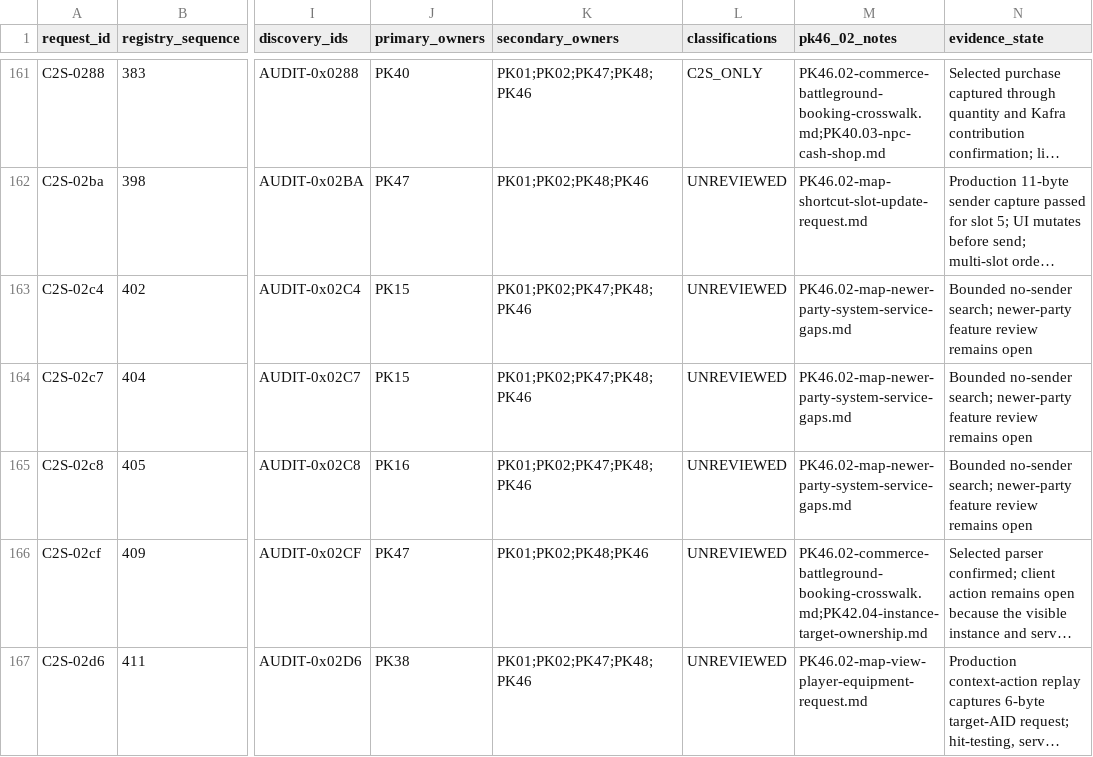
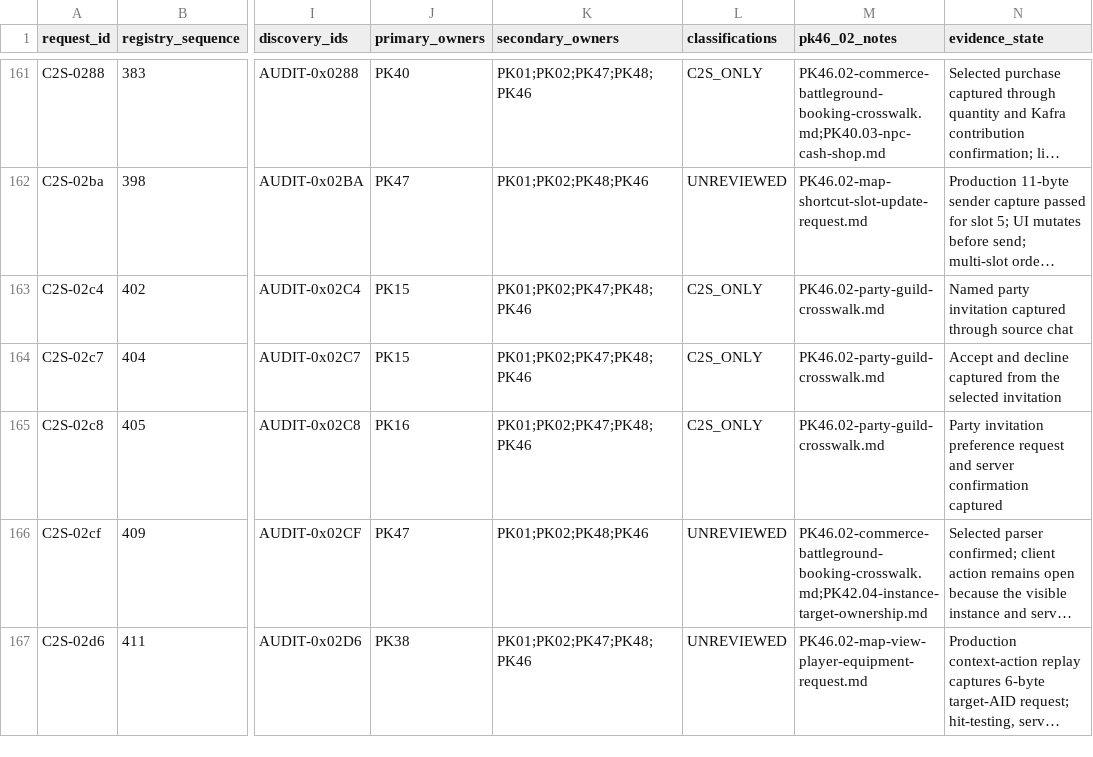
Before and after one commit to Sziadan/open-midgard, a CSV file: docs/packets/evidence/PK46.02-c2s-map-request-inventory.csv, drawn as a sheet; only a part is shown, gaps mark what is left out; long unchanged cells end in …; the diff covers the shown part only; the diff names each change by its address in the sheet, - before the commit and + after, or states it on an @@ line.

Commit message:
packet(PK46.02): reconcile selected outbound request evidence

```diff
--- a/docs/packets/evidence/PK46.02-c2s-map-request-inventory.csv
+++ b/docs/packets/evidence/PK46.02-c2s-map-request-inventory.csv
-L163:L165 (classifications): UNREVIEWED
+L163:L165 (classifications): C2S_ONLY
-M163:M165 (pk46_02_notes): PK46.02-map-newer-party-system-service-gaps.md
+M163:M165 (pk46_02_notes): PK46.02-party-guild-crosswalk.md
-N163 (evidence_state): Bounded no-sender search; newer-party feature review remains open
+N163 (evidence_state): Named party invitation captured through source chat
-N164 (evidence_state): Bounded no-sender search; newer-party feature review remains open
+N164 (evidence_state): Accept and decline captured from the selected invitation
-N165 (evidence_state): Bounded no-sender search; newer-party feature review remains open
+N165 (evidence_state): Party invitation preference request and server confirmation captured
```
Also changed, not shown: 43 edited cells elsewhere in this file, docs/packets/coverage.csv, 5 other files.
